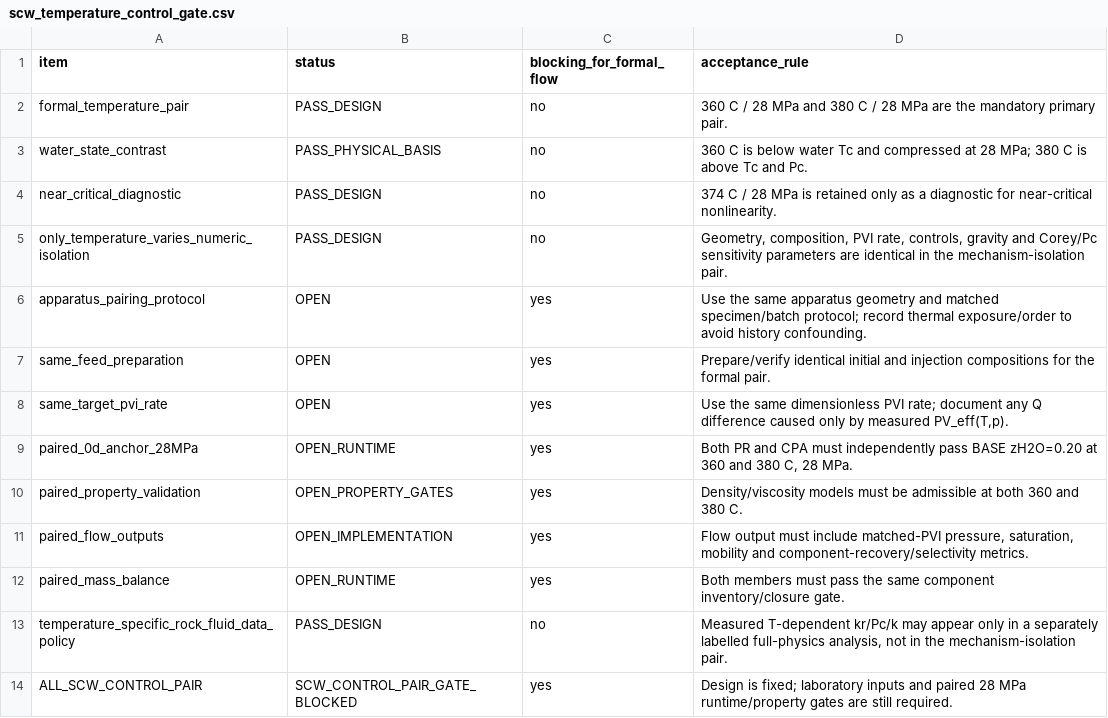
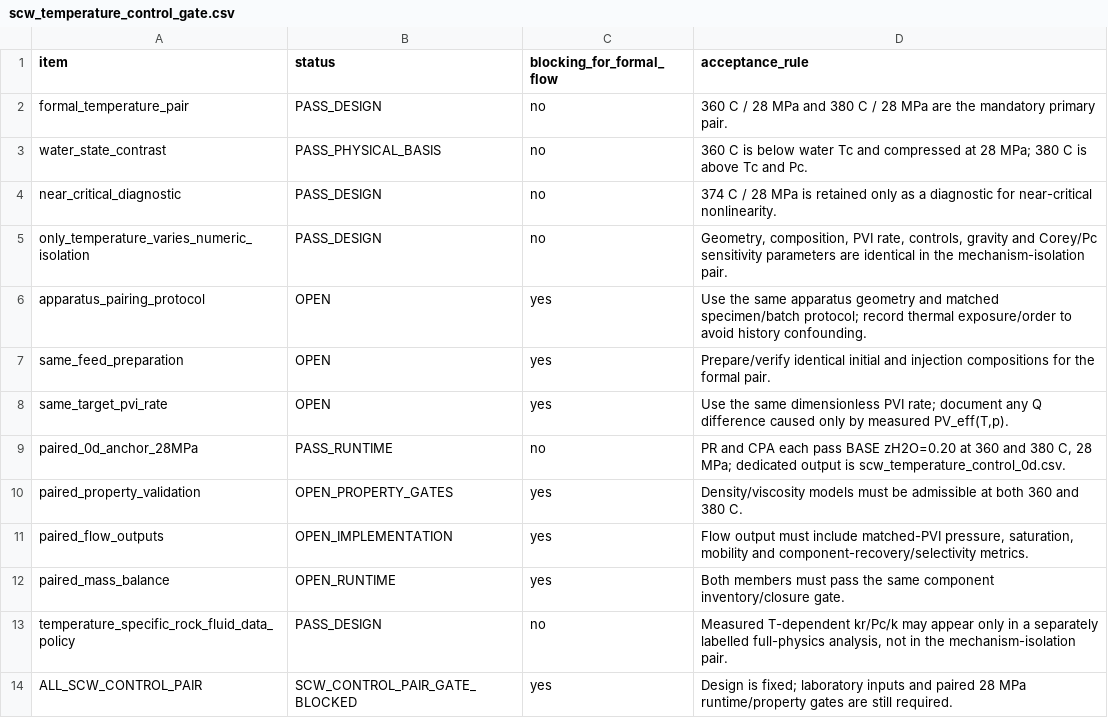
Before and after one commit to lihuihnu/nonenone, a CSV file: case/scw_kerogen_lumped_flow_study/porous_media/scw_temperature_control_gate.csv, drawn as a sheet.

Commit message:
docs(scw-kerogen): record paired 28MPa SCW 0D gate pass

```diff
--- a/case/scw_kerogen_lumped_flow_study/porous_media/scw_temperature_control_gate.csv
+++ b/case/scw_kerogen_lumped_flow_study/porous_media/scw_temperature_control_gate.csv
@@ -8,3 +8,3 @@ same_feed_preparation,OPEN,yes,"Prepare/verify identical initial and injection c
 same_target_pvi_rate,OPEN,yes,"Use the same dimensionless PVI rate; document any Q difference caused only by measured PV_eff(T,p)."
-paired_0d_anchor_28MPa,OPEN_RUNTIME,yes,"Both PR and CPA must independently pass BASE zH2O=0.20 at 360 and 380 C, 28 MPa."
+paired_0d_anchor_28MPa,PASS_RUNTIME,no,"PR and CPA each pass BASE zH2O=0.20 at 360 and 380 C, 28 MPa; dedicated output is scw_temperature_control_0d.csv."
 paired_property_validation,OPEN_PROPERTY_GATES,yes,"Density/viscosity models must be admissible at both 360 and 380 C."
```
